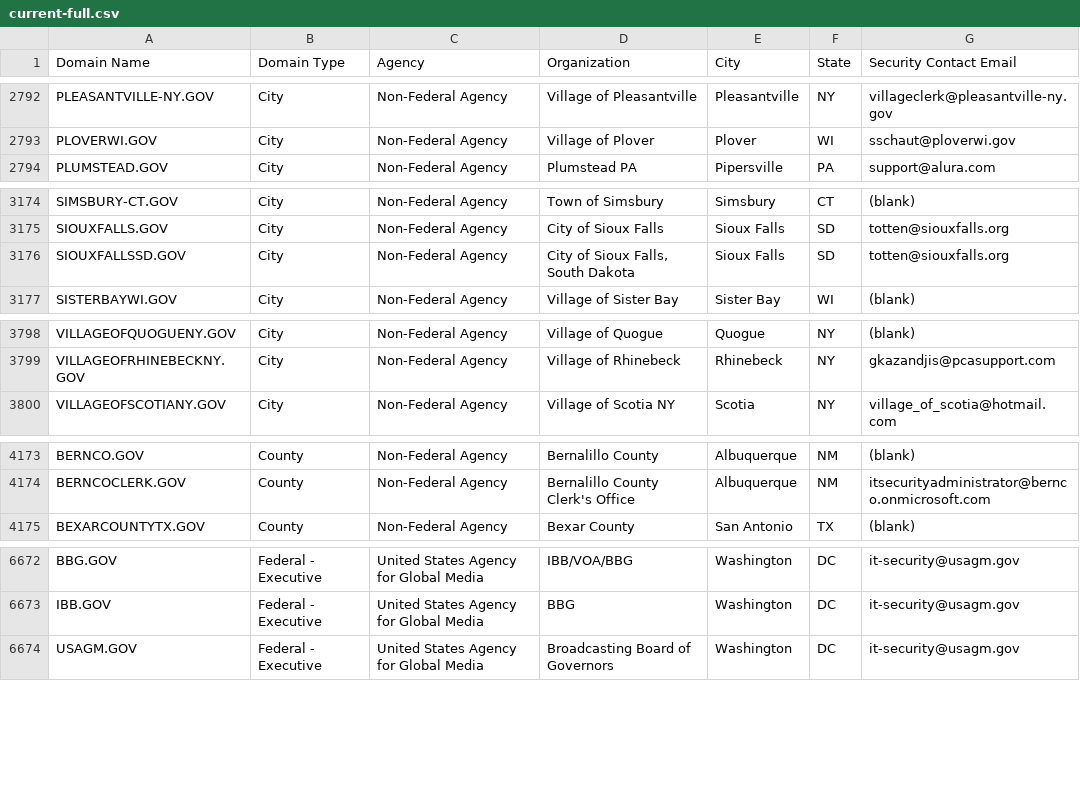
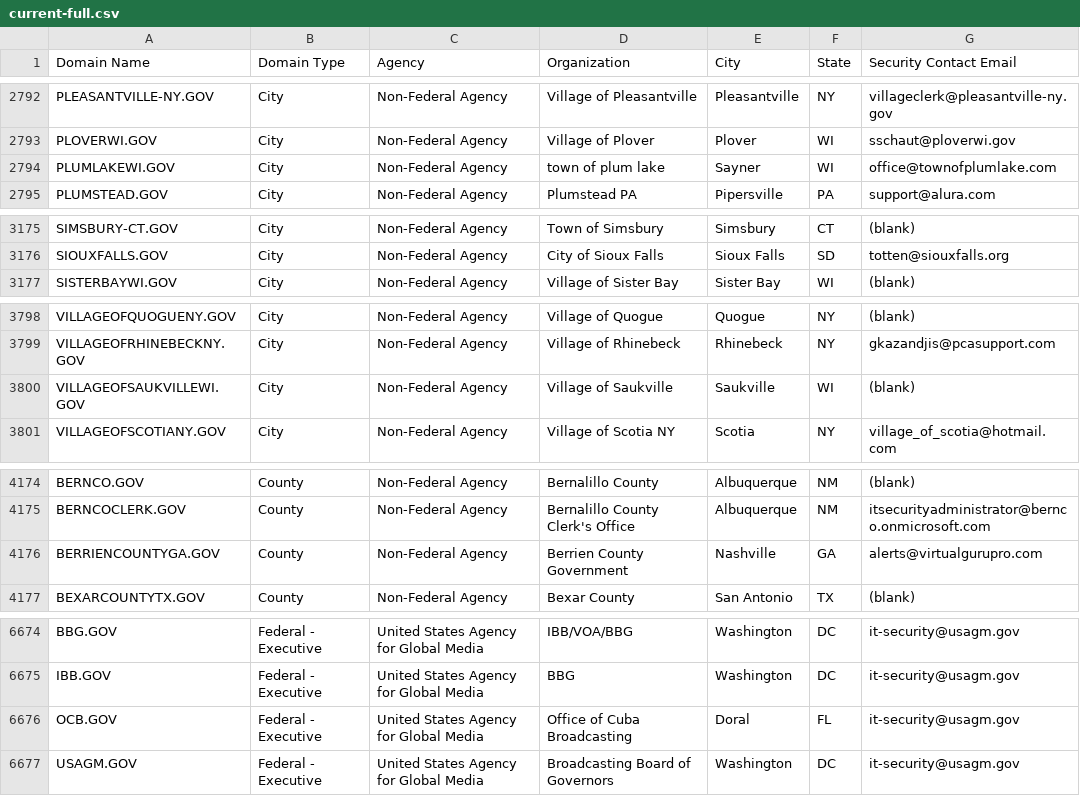
Before and after one commit to climber-girl/dotgov-data, a CSV file: current-full.csv, drawn as a sheet; only a part is shown, gaps mark what is left out; the diff covers the shown part only.

Commit message:
Flat: latest data (2022-11-03T06:31:51.338Z) {   "date": "2022-11-03T06:31:51.338Z",   "files": [     {       "name": "current-federal.csv",       "deltaBytes": 125,       "source": "https://domains.dotgov.gov/dotgov-web/publicreports/current-federal"     },     {       "name": "current-full.csv",       "deltaBytes": 465,       "source": "https://domains.dotgov.gov/dotgov-web/publicreports/current-full"     }   ] }

```diff
--- a/current-full.csv
+++ b/current-full.csv
@@ -2793,2 +2793,3 @@ PLEASANTVILLE-NY.GOV,City,Non-Federal Agency,Village of Pleasantville,Pleasantvi
 PLOVERWI.GOV,City,Non-Federal Agency,Village of Plover,Plover,WI,sschaut@ploverwi.gov
+PLUMLAKEWI.GOV,City,Non-Federal Agency,town of plum lake,Sayner,WI,office@townofplumlake.com
 PLUMSTEAD.GOV,City,Non-Federal Agency,Plumstead PA,Pipersville,PA,support@alura.com
@@ -3175,3 +3176,2 @@ SIMSBURY-CT.GOV,City,Non-Federal Agency,Town of Simsbury,Simsbury,CT,(blank)
 SIOUXFALLS.GOV,City,Non-Federal Agency,City of Sioux Falls,Sioux Falls,SD,totten@siouxfalls.org
-SIOUXFALLSSD.GOV,City,Non-Federal Agency,"City of Sioux Falls, South Dakota",Sioux Falls,SD,totten@siouxfalls.org
 SISTERBAYWI.GOV,City,Non-Federal Agency,Village of Sister Bay,Sister Bay,WI,(blank)
@@ -3799,2 +3799,3 @@ VILLAGEOFQUOGUENY.GOV,City,Non-Federal Agency,Village of Quogue,Quogue,NY,(blank
 VILLAGEOFRHINEBECKNY.GOV,City,Non-Federal Agency,Village of Rhinebeck,Rhinebeck,NY,gkazandjis@pcasupport.com
+VILLAGEOFSAUKVILLEWI.GOV,City,Non-Federal Agency,Village of Saukville,Saukville,WI,(blank)
 VILLAGEOFSCOTIANY.GOV,City,Non-Federal Agency,Village of Scotia NY,Scotia,NY,village_of_scotia@hotmail.com
@@ -4174,2 +4175,3 @@ BERNCO.GOV,County,Non-Federal Agency,Bernalillo County ,Albuquerque,NM,(blank)
 BERNCOCLERK.GOV,County,Non-Federal Agency,Bernalillo County Clerk's Office,Albuquerque,NM,itsecurityadministrator@bernco.onmicrosoft.com
+BERRIENCOUNTYGA.GOV,County,Non-Federal Agency,Berrien County Government,Nashville,GA,alerts@virtualgurupro.com
 BEXARCOUNTYTX.GOV,County,Non-Federal Agency,Bexar County,San Antonio,TX,(blank)
@@ -6673,2 +6675,3 @@ BBG.GOV,Federal - Executive,United States Agency for Global Media,IBB/VOA/BBG,Wa
 IBB.GOV,Federal - Executive,United States Agency for Global Media,BBG,Washington,DC,it-security@usagm.gov
+OCB.GOV,Federal - Executive,United States Agency for Global Media,Office of Cuba Broadcasting,Doral,FL,it-security@usagm.gov
 USAGM.GOV,Federal - Executive,United States Agency for Global Media,Broadcasting Board of Governors,Washington,DC,it-security@usagm.gov
```
Also changed, not shown: 1 added row and 2 edited cells elsewhere in this file, current-federal.csv.
